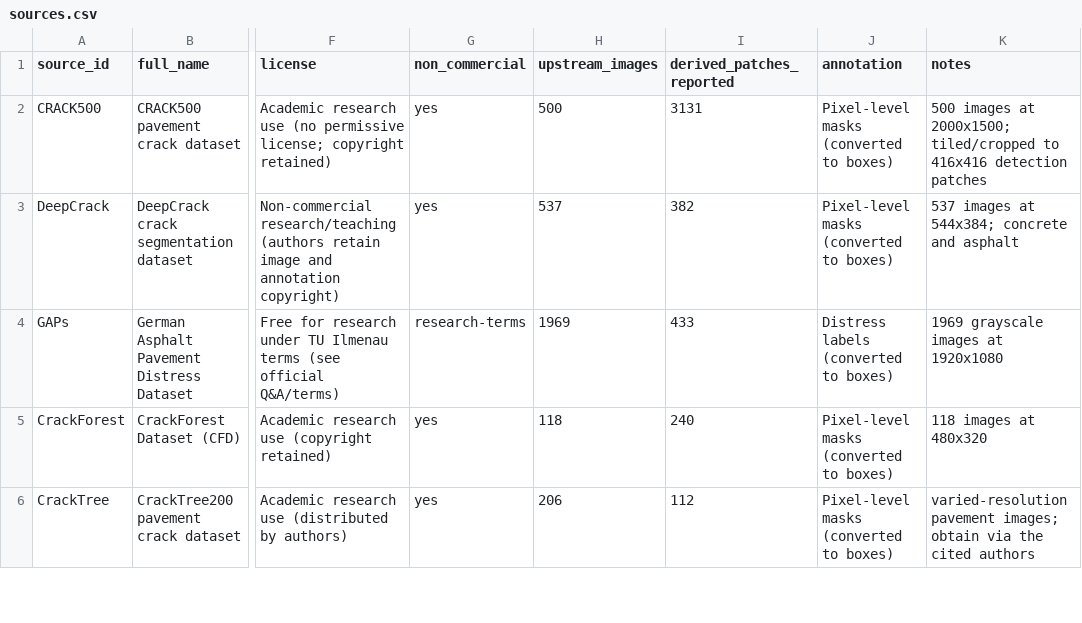
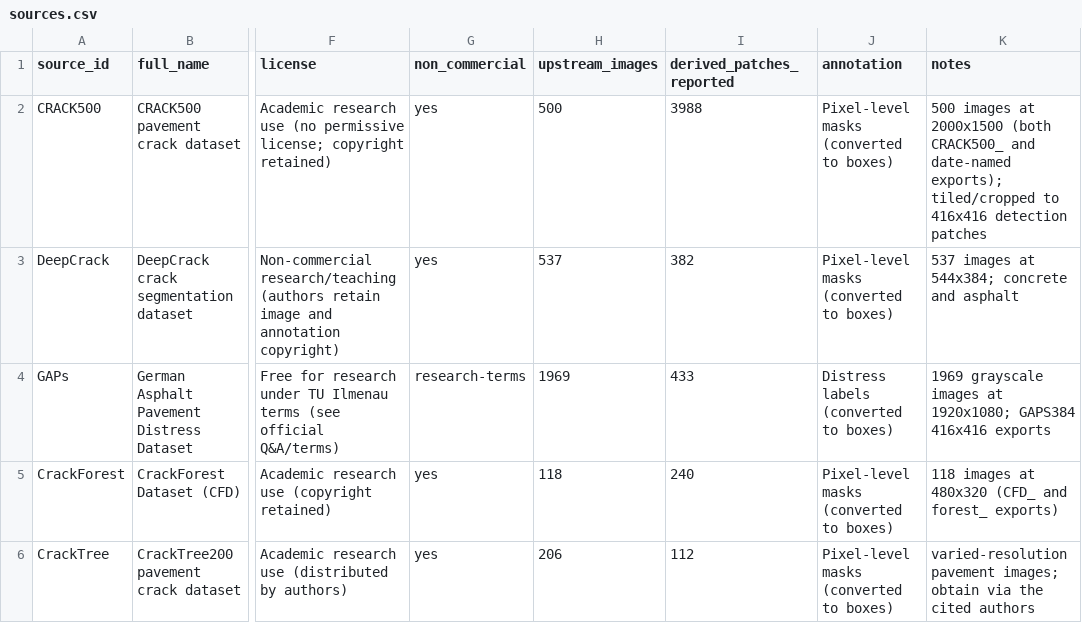
Before and after one commit to wu7236550/repo, a CSV file: dataset/roadrdd/sources.csv, drawn as a sheet; only a part is shown, gaps mark what is left out; the diff covers the shown part only; the diff names each change by its address in the sheet, - before the commit and + after, or states it on an @@ line.

Commit message:
Reconcile benchmark with audited real data: 9,074 raw -> 8,695 (379 byte copies removed); group-disjoint 6,087/869/1,739; 16,797 boxes (8,439 crack/8,358 pothole), 17 background frames; refresh manifests, scale mix, patches and docs

```diff
--- a/dataset/roadrdd/sources.csv
+++ b/dataset/roadrdd/sources.csv
-I2 (derived_patches_reported): 3131
+I2 (derived_patches_reported): 3988
-K2 (notes): …images at 2000x1500; tiled/cropped to…
+K2 (notes): …images at 2000x1500 (both CRACK500_ and date-named exports); tiled/cropped to…
-K4 (notes): …images at 1920x1080
+K4 (notes): …images at 1920x1080; GAPS384 416x416 exports
-K5 (notes): 118 images at 480x320
+K5 (notes): 118 images at 480x320 (CFD_ and forest_ exports)
```
Also changed, not shown: 1 added row, 1 removed row and 6 edited cells elsewhere in this file, 12 other files.
